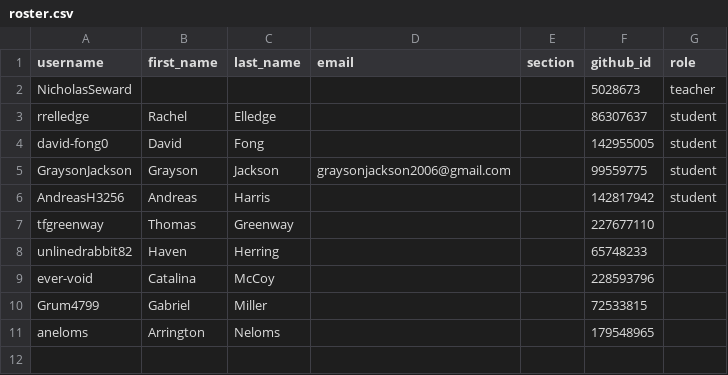
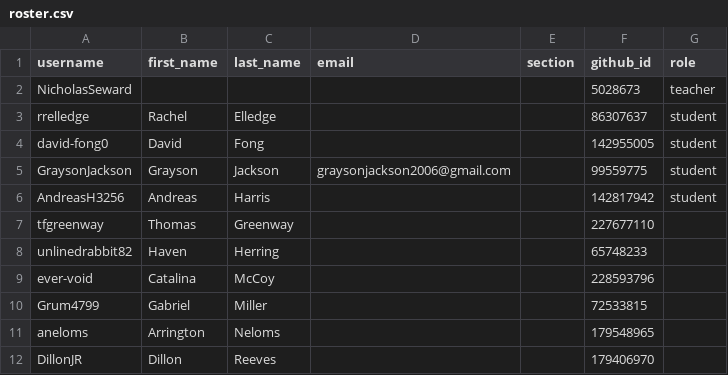
Before and after one commit to Seward-Classes/classroom50, a CSV file: game-programming/roster.csv, drawn as a sheet.

Commit message:
[Classroom 50] Add student: game-programming/DillonJR

```diff
--- a/game-programming/roster.csv
+++ b/game-programming/roster.csv
@@ -11 +11,2 @@ Grum4799,Gabriel,Miller,,,72533815,
 aneloms,Arrington,Neloms,,,179548965,
+DillonJR,Dillon,Reeves,,,179406970,
```
